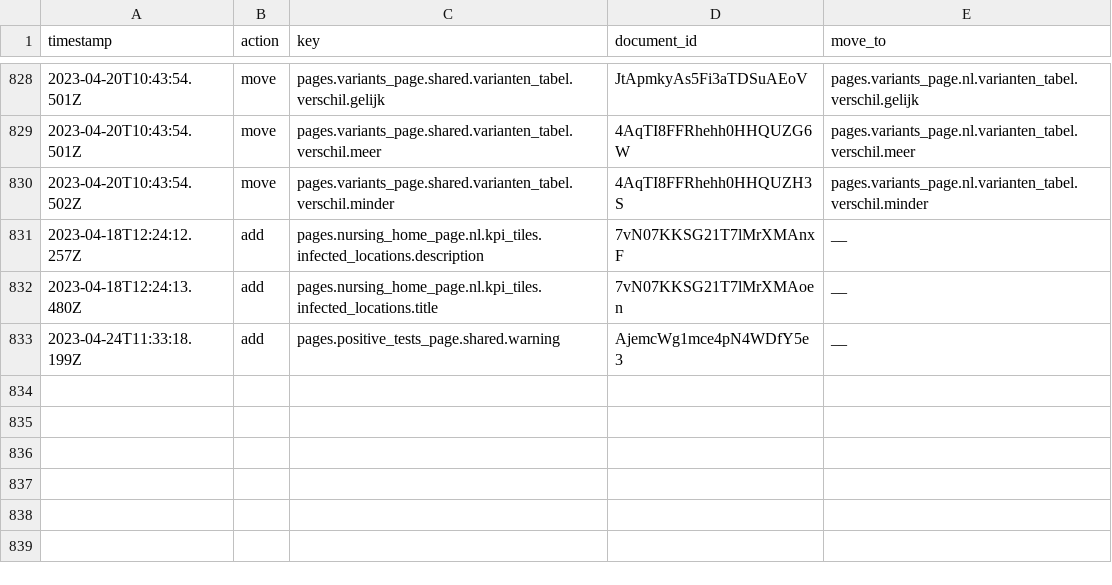
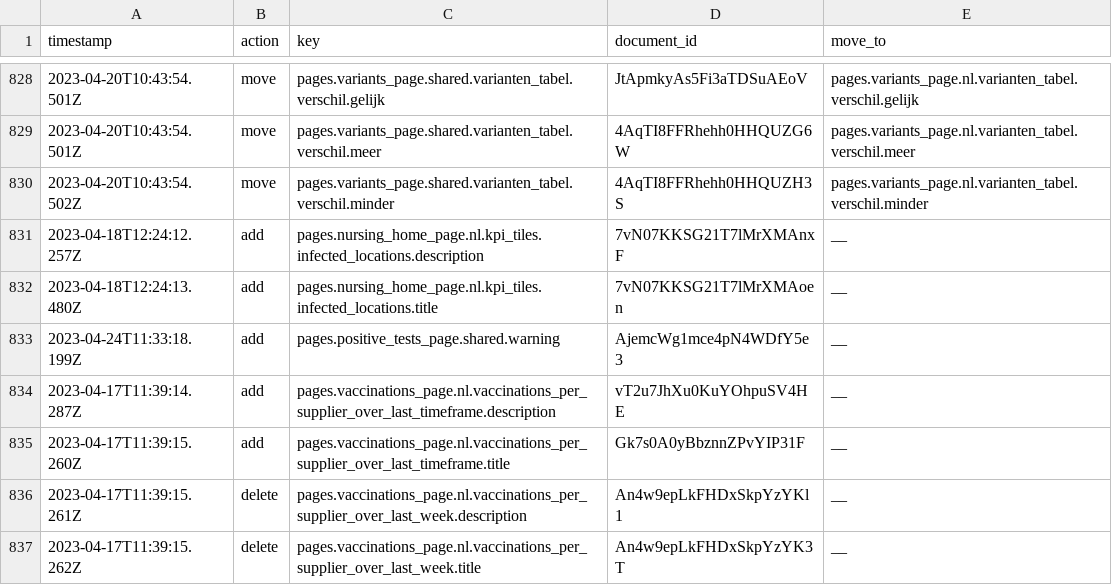
Before and after one commit to jorrikklijnsma/nl-covid19-data-dashboard, a CSV file: packages/cms/src/lokalize/key-mutations.csv, drawn as a sheet; only a part is shown, gaps mark what is left out.

Commit message:
feature/COR-1569-add-vaccination-page-keys (#4742)
* feat(vaccination page): add keys based on frequency reduction

* feat(vaccination page): added property to __index.json

* feat(vaccinations): generated data types

* fix: Json Validation Reset

* fix: No adding back the VR schema's

---------

Co-authored-by: VWSCoronaDashboard21 <VWSCoronaDashboard21@users.noreply.github.com>
Co-authored-by: VWSCoronaDashboard18 <93984341+VWSCoronaDashboard18@users.noreply.github.com>

```diff
--- a/packages/cms/src/lokalize/key-mutations.csv
+++ b/packages/cms/src/lokalize/key-mutations.csv
@@ -833 +833,5 @@ timestamp,action,key,document_id,move_to
 2023-04-24T11:33:18.199Z,add,pages.positive_tests_page.shared.warning,AjemcWg1mce4pN4WDfY5e3,__
+2023-04-17T11:39:14.287Z,add,pages.vaccinations_page.nl.vaccinations_per_supplier_over_last_timeframe.description,vT2u7JhXu0KuYOhpuSV4HE,__
+2023-04-17T11:39:15.260Z,add,pages.vaccinations_page.nl.vaccinations_per_supplier_over_last_timeframe.title,Gk7s0A0yBbznnZPvYIP31F,__
+2023-04-17T11:39:15.261Z,delete,pages.vaccinations_page.nl.vaccinations_per_supplier_over_last_week.description,An4w9epLkFHDxSkpYzYKl1,__
+2023-04-17T11:39:15.262Z,delete,pages.vaccinations_page.nl.vaccinations_per_supplier_over_last_week.title,An4w9epLkFHDxSkpYzYK3T,__
```
Also changed, not shown: 9 other files.
